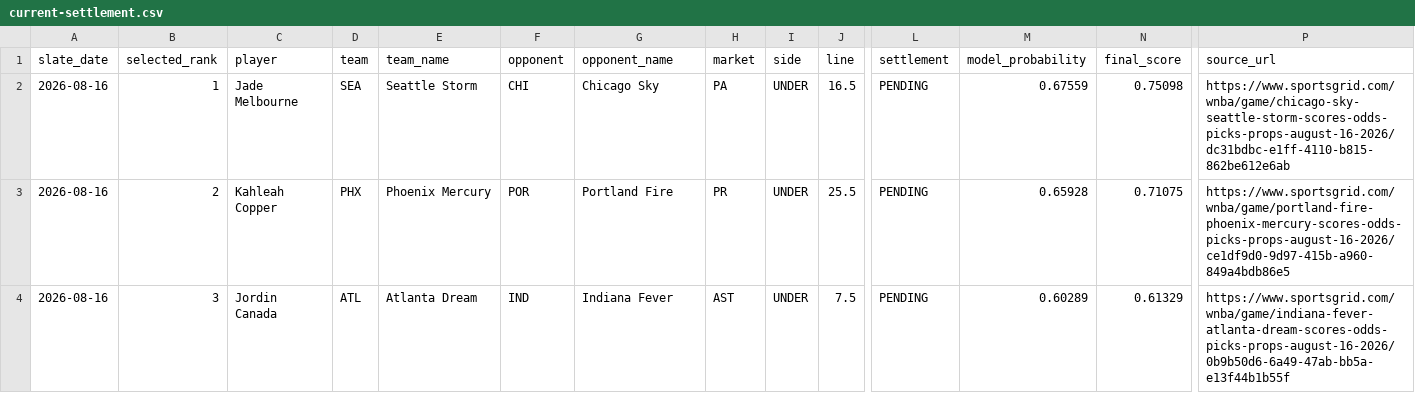
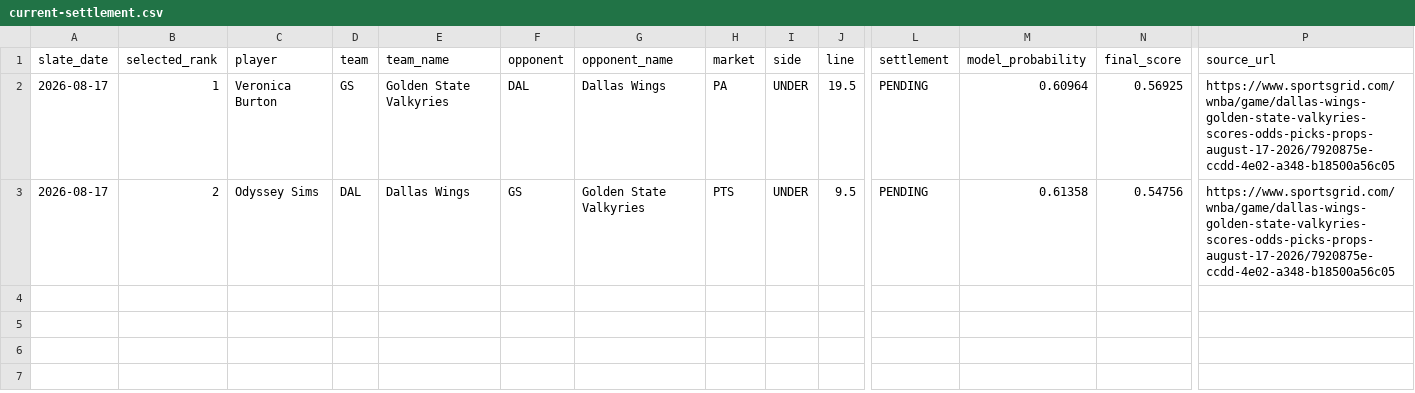
Before and after one commit to testqgw/SCP, a CSV file: wnba/output/current-settlement.csv, drawn as a sheet; only a part is shown, gaps mark what is left out; rows hold the shown columns only; the diff names each change by its address in the sheet, - before the commit and + after, or states it on an @@ line.

```diff
--- a/wnba/output/current-settlement.csv
+++ b/wnba/output/current-settlement.csv
-A2:A3 (slate_date): 2026-08-16
+A2:A3 (slate_date): 2026-08-17
-C2 (player): Jade Melbourne
+C2 (player): Veronica Burton
-D2 (team): SEA
+D2 (team): GS
-E2 (team_name): Seattle Storm
+E2 (team_name): Golden State Valkyries
-F2 (opponent): CHI
+F2 (opponent): DAL
-G2 (opponent_name): Chicago Sky
+G2 (opponent_name): Dallas Wings
-J2 (line): 16.5
+J2 (line): 19.5
-M2 (model_probability): 0.67559
+M2 (model_probability): 0.60964
-N2 (final_score): 0.75098
+N2 (final_score): 0.56925
-P2 (source_url): https://www.sportsgrid.com/wnba/game/chicago-sky-seattle-storm-scores-odds-picks-props-august-16-2026/dc31bdbc-e1ff-4110-b815-862be612e6ab
+P2 (source_url): https://www.sportsgrid.com/wnba/game/dallas-wings-golden-state-valkyries-scores-odds-picks-props-august-17-2026/7920875e-ccdd-4e02-a348-b18500a56c05
-C3 (player): Kahleah Copper
+C3 (player): Odyssey Sims
-D3 (team): PHX
+D3 (team): DAL
-E3 (team_name): Phoenix Mercury
+E3 (team_name): Dallas Wings
-F3 (opponent): POR
+F3 (opponent): GS
-G3 (opponent_name): Portland Fire
+G3 (opponent_name): Golden State Valkyries
-H3 (market): PR
+H3 (market): PTS
-J3 (line): 25.5
+J3 (line): 9.5
-M3 (model_probability): 0.65928
+M3 (model_probability): 0.61358
-N3 (final_score): 0.71075
+N3 (final_score): 0.54756
-P3 (source_url): https://www.sportsgrid.com/wnba/game/portland-fire-phoenix-mercury-scores-odds-picks-props-august-16-2026/ce1df9d0-9d97-415b-a960-849a4bdb86e5
+P3 (source_url): https://www.sportsgrid.com/wnba/game/dallas-wings-golden-state-valkyries-scores-odds-picks-props-august-17-2026/7920875e-ccdd-4e02-a348-b18500a56c05
-row 4: 2026-08-16 | 3 | Jordin Canada | ATL | Atlanta Dream | IND | Indiana Fever | AST | UNDER | 7.5 | PENDING | 0.60289 | 0.61329 | https://www.sportsgrid.com/wnba/game/indiana-fever-atlanta-dream-scores-odds-picks-props-august-16-2026/0b9b50d6-6a49-47ab-bb5a-e13f44b1b55f
```
Also changed, not shown: wnba/output/current-card.csv, 13 other files.
